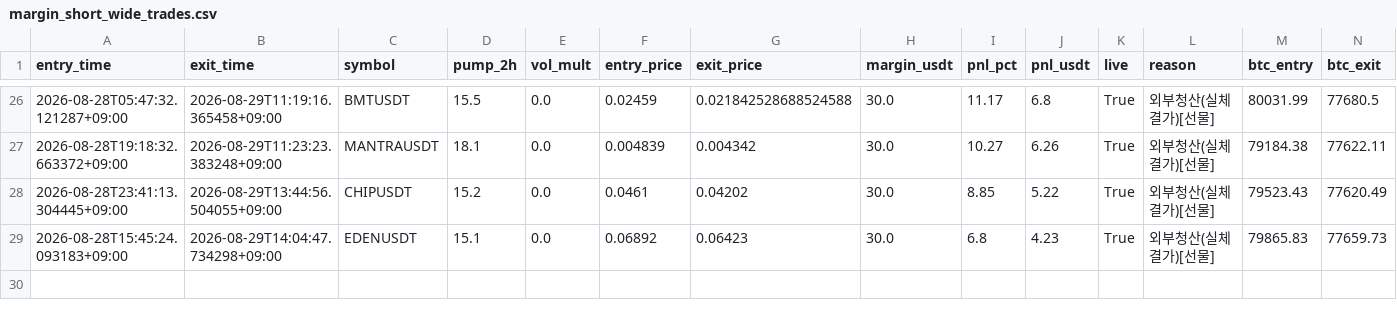
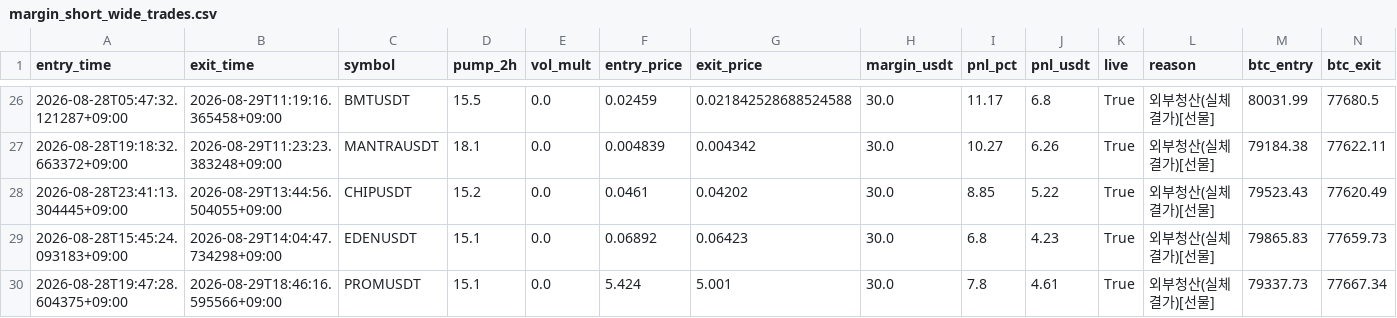
Before and after one commit to heobum0928-art/stock, a CSV file: data/margin_short_wide_trades.csv, drawn as a sheet; only a part is shown, gaps mark what is left out; rows hold the shown columns only; the diff names each change by its address in the sheet, - before the commit and + after, or states it on an @@ line.

```diff
--- a/data/margin_short_wide_trades.csv
+++ b/data/margin_short_wide_trades.csv
+row 30: 2026-08-28T19:47:28.604375+09:00 | 2026-08-29T18:46:16.595566+09:00 | PROMUSDT | 15.1 | 0.0 | 5.424 | 5.001 | 30.0 | 7.8 | 4.61 | True | 외부청산(실체결가)[선물] | 79337.73 | 77667.34
```
Also changed, not shown: data/breadth_events.csv, data/margin_short_trades.csv, 10 other files.
